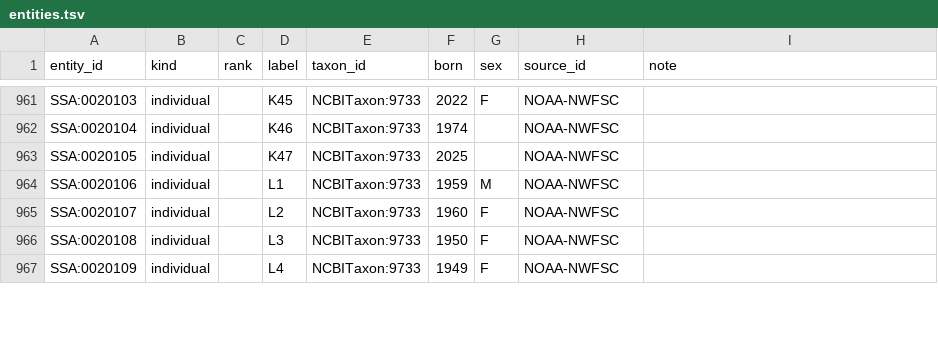
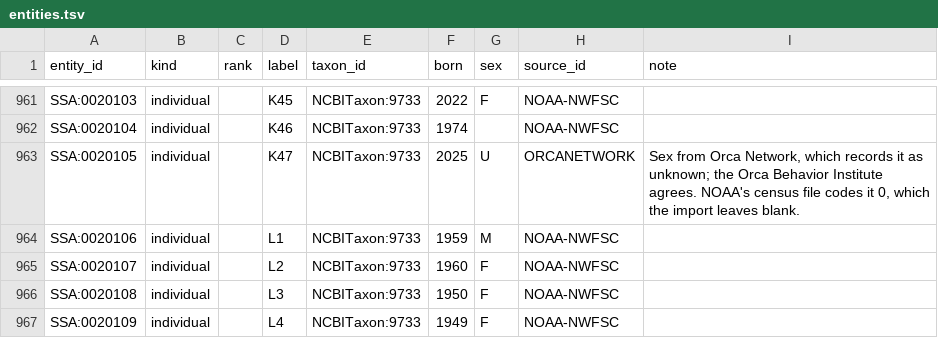
Before and after one commit to salish-sea/animals, a TSV file: data/entities.tsv, drawn as a sheet; only a part is shown, gaps mark what is left out.

```diff
--- a/data/entities.tsv
+++ b/data/entities.tsv
@@ -962,3 +962,3 @@ SSA:0020103	individual		K45	NCBITaxon:9733	2022	F	NOAA-NWFSC
 SSA:0020104	individual		K46	NCBITaxon:9733	1974		NOAA-NWFSC	
-SSA:0020105	individual		K47	NCBITaxon:9733	2025		NOAA-NWFSC	
+SSA:0020105	individual		K47	NCBITaxon:9733	2025	U	ORCANETWORK	Sex from Orca Network, which records it as unknown; the Orca Behavior Institute agrees. NOAA's census file codes it 0, which the import leaves blank.
 SSA:0020106	individual		L1	NCBITaxon:9733	1959	M	NOAA-NWFSC	
```
Also changed, not shown: data/membership.tsv, data/sources.tsv, 3 other files.
